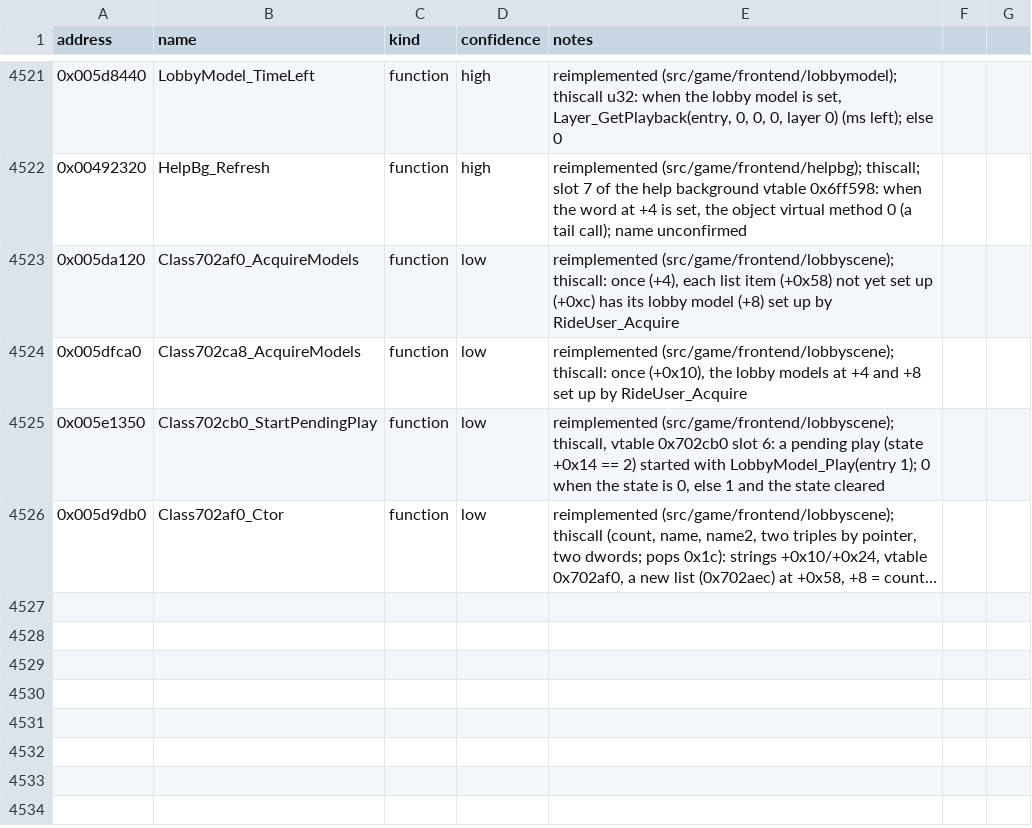
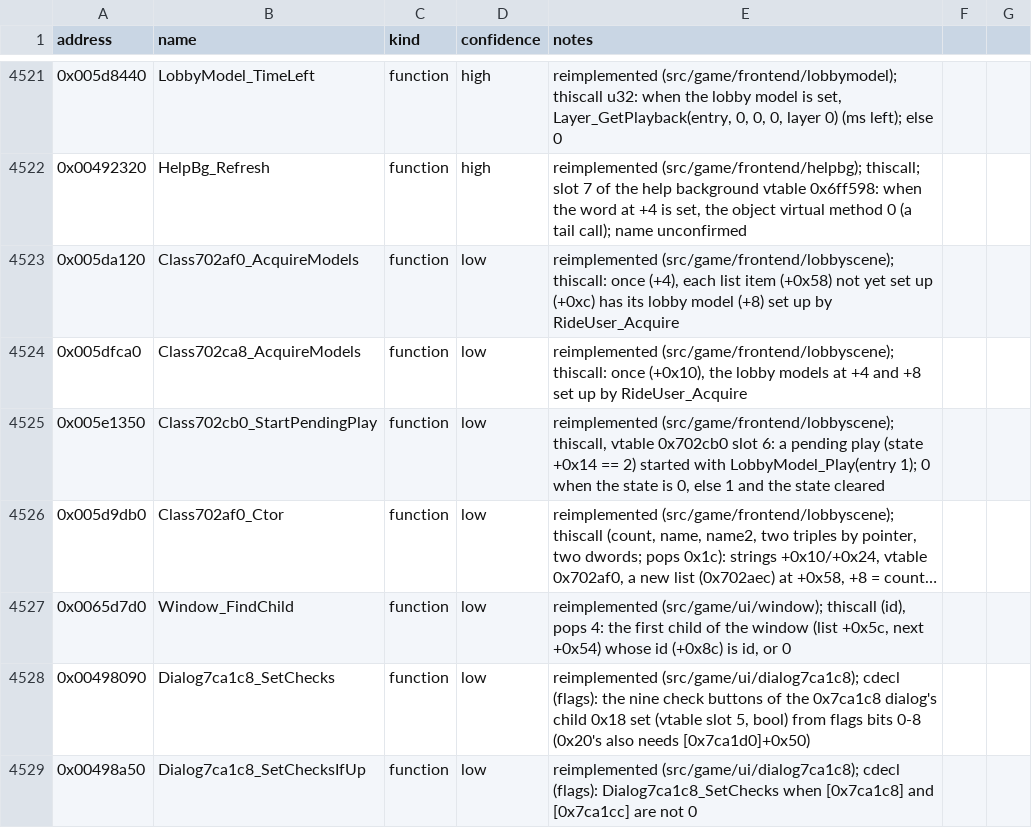
Before and after one commit to Noklef/TPW, a CSV file: re/symbols.csv, drawn as a sheet; only a part is shown, gaps mark what is left out; long unchanged cells end in …; the diff names each change by its address in the sheet, - before the commit and + after, or states it on an @@ line.

```diff
--- a/re/symbols.csv
+++ b/re/symbols.csv
+row 4527: 0x0065d7d0 | Window_FindChild | function | low | reimplemented (src/game/ui/window); thiscall (id), pops 4: the first child of the window (list +0x5c, next +0x54) whose id (+0x8c) is id, or 0
+row 4528: 0x00498090 | Dialog7ca1c8_SetChecks | function | low | reimplemented (src/game/ui/dialog7ca1c8); cdecl (flags): the nine check buttons of the 0x7ca1c8 dialog's child 0x18 set (vtable slot 5, bool) from flags bits 0-8 (0x20's also needs [0x7ca1d0]+0x50)
+row 4529: 0x00498a50 | Dialog7ca1c8_SetChecksIfUp | function | low | reimplemented (src/game/ui/dialog7ca1c8); cdecl (flags): Dialog7ca1c8_SetChecks when [0x7ca1c8] and [0x7ca1cc] are not 0
```
Also changed, not shown: 7 other files.
